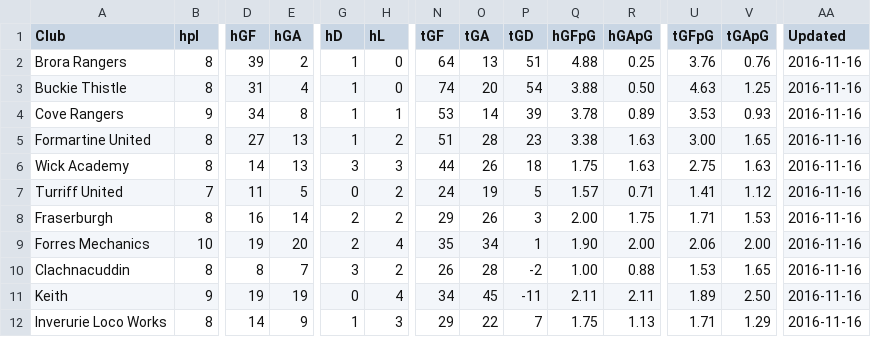
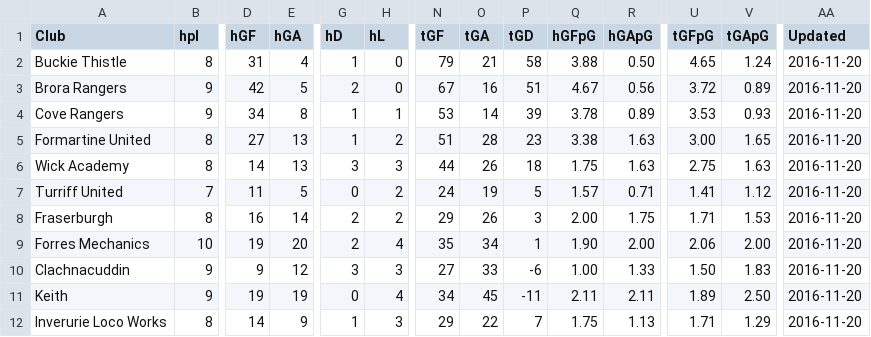
Before and after one commit to brorarangers/brorarangers.github.io, a CSV file: _data/table.csv, drawn as a sheet; only a part is shown, gaps mark what is left out; removed rows and columns are numbered as before the commit, all else as after; rows hold the shown columns only; the diff covers the shown part only; the diff names each change by its address in the sheet, - before the commit and + after, or states it on an @@ line.

```diff
--- a/_data/table.csv
+++ b/_data/table.csv
+row 2: Buckie Thistle | 8 | 31 | 4 | 1 | 0 | 79 | 21 | 58 | 3.88 | 0.50 | 4.65 | 1.24 | 2016-11-20
-B3 (hpl): 8
+B3 (hpl): 9
-D3 (hGF): 39
+D3 (hGF): 42
-E3 (hGA): 2
+E3 (hGA): 5
-G3 (hD): 1
+G3 (hD): 2
-N3 (tGF): 64
+N3 (tGF): 67
-O3 (tGA): 13
+O3 (tGA): 16
-Q3 (hGFpG): 4.88
+Q3 (hGFpG): 4.67
-R3 (hGApG): 0.25
+R3 (hGApG): 0.56
-U3 (tGFpG): 3.76
+U3 (tGFpG): 3.72
-V3 (tGApG): 0.76
+V3 (tGApG): 0.89
-AA3 (Updated): 2016-11-16
+AA3 (Updated): 2016-11-20
-row 3: Buckie Thistle | 8 | 31 | 4 | 1 | 0 | 74 | 20 | 54 | 3.88 | 0.50 | 4.63 | 1.25 | 2016-11-16
-AA4:AA12 (Updated): 2016-11-16
+AA4:AA12 (Updated): 2016-11-20
-B10 (hpl): 8
+B10 (hpl): 9
-D10 (hGF): 8
+D10 (hGF): 9
-E10 (hGA): 7
+E10 (hGA): 12
-H10 (hL): 2
+H10 (hL): 3
-N10 (tGF): 26
+N10 (tGF): 27
-O10 (tGA): 28
+O10 (tGA): 33
-P10 (tGD): -2
+P10 (tGD): -6
-R10 (hGApG): 0.88
+R10 (hGApG): 1.33
-U10 (tGFpG): 1.53
+U10 (tGFpG): 1.50
-V10 (tGApG): 1.65
+V10 (tGApG): 1.83
```
Also changed, not shown: 1 added row, 1 removed row and 32 edited cells elsewhere in this file, 6 other files.
